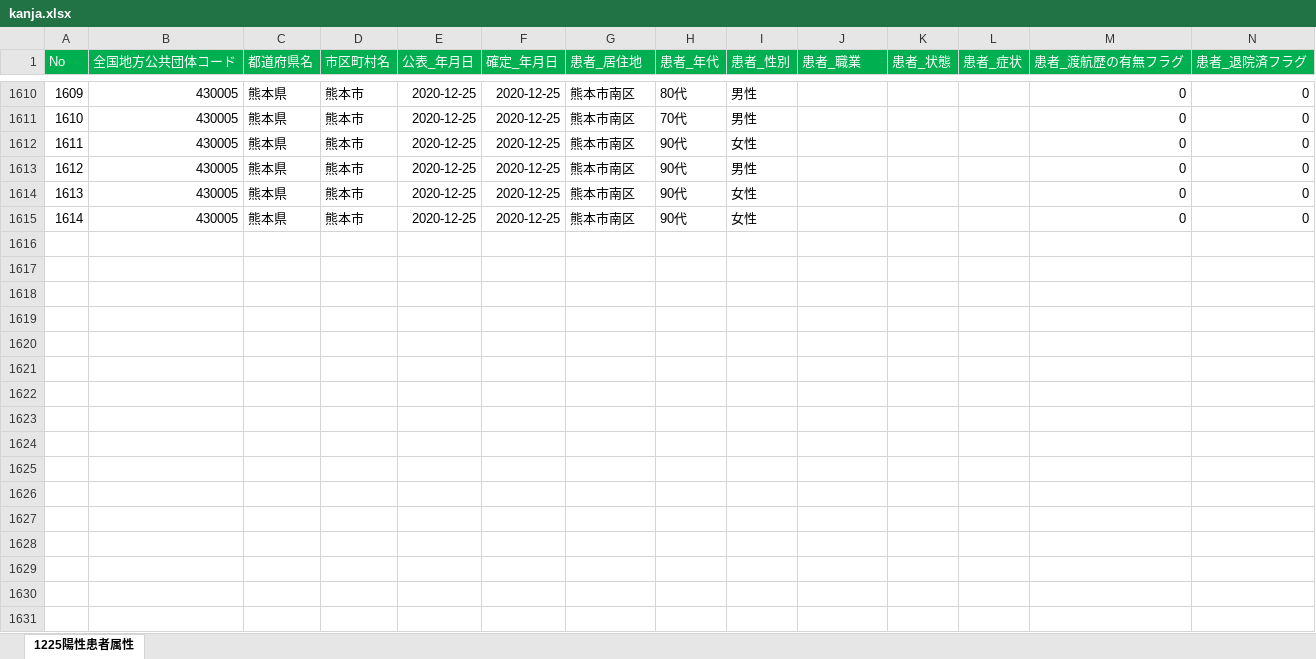
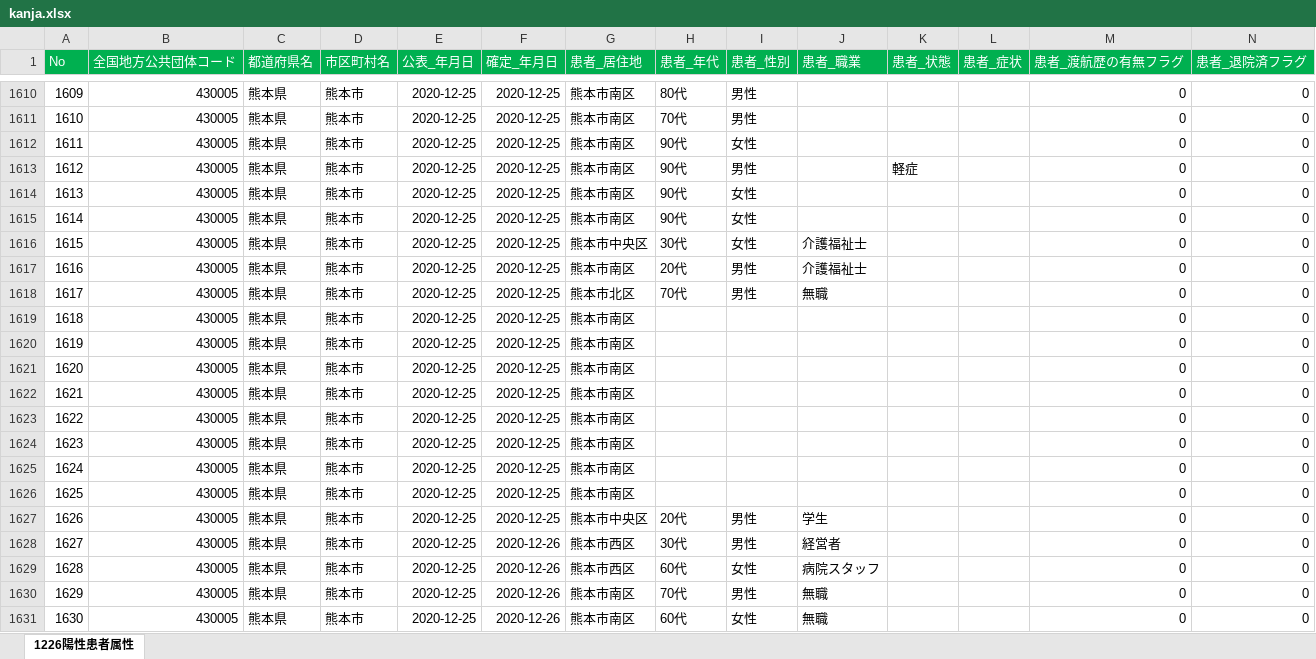
Before and after one commit to imabari/kumamoto-covid19, an Excel workbook: kanja.xlsx, sheet 1226陽性患者属性, drawn as a sheet; only a part is shown, gaps mark what is left out; values as stored, in another font and other column widths than the file's, no borders; rows hold the shown columns only; the diff covers the shown part only; the diff names each change by its address in the sheet, - before the commit and + after, or states it on an @@ line.

```diff
--- a/kanja.xlsx (sheet 1226陽性患者属性)
+++ b/kanja.xlsx (sheet 1226陽性患者属性)
-sheet tab: 1225陽性患者属性
+sheet tab: 1226陽性患者属性
-K1613 (患者_状態): (empty)
+K1613 (患者_状態): 軽症
+row 1616: 1615 | 430005 | 熊本県 | 熊本市 | 2020-12-25 | 2020-12-25 | 熊本市中央区 | 30代 | 女性 | 介護福祉士 |  |  | 0 | 0
+row 1617: 1616 | 430005 | 熊本県 | 熊本市 | 2020-12-25 | 2020-12-25 | 熊本市南区 | 20代 | 男性 | 介護福祉士 |  |  | 0 | 0
+row 1618: 1617 | 430005 | 熊本県 | 熊本市 | 2020-12-25 | 2020-12-25 | 熊本市北区 | 70代 | 男性 | 無職 |  |  | 0 | 0
+row 1619: 1618 | 430005 | 熊本県 | 熊本市 | 2020-12-25 | 2020-12-25 | 熊本市南区 |  |  |  |  |  | 0 | 0
+row 1620: 1619 | 430005 | 熊本県 | 熊本市 | 2020-12-25 | 2020-12-25 | 熊本市南区 |  |  |  |  |  | 0 | 0
+row 1621: 1620 | 430005 | 熊本県 | 熊本市 | 2020-12-25 | 2020-12-25 | 熊本市南区 |  |  |  |  |  | 0 | 0
+row 1622: 1621 | 430005 | 熊本県 | 熊本市 | 2020-12-25 | 2020-12-25 | 熊本市南区 |  |  |  |  |  | 0 | 0
+row 1623: 1622 | 430005 | 熊本県 | 熊本市 | 2020-12-25 | 2020-12-25 | 熊本市南区 |  |  |  |  |  | 0 | 0
+row 1624: 1623 | 430005 | 熊本県 | 熊本市 | 2020-12-25 | 2020-12-25 | 熊本市南区 |  |  |  |  |  | 0 | 0
+row 1625: 1624 | 430005 | 熊本県 | 熊本市 | 2020-12-25 | 2020-12-25 | 熊本市南区 |  |  |  |  |  | 0 | 0
+row 1626: 1625 | 430005 | 熊本県 | 熊本市 | 2020-12-25 | 2020-12-25 | 熊本市南区 |  |  |  |  |  | 0 | 0
+row 1627: 1626 | 430005 | 熊本県 | 熊本市 | 2020-12-25 | 2020-12-25 | 熊本市中央区 | 20代 | 男性 | 学生 |  |  | 0 | 0
+row 1628: 1627 | 430005 | 熊本県 | 熊本市 | 2020-12-25 | 2020-12-26 | 熊本市西区 | 30代 | 男性 | 経営者 |  |  | 0 | 0
+row 1629: 1628 | 430005 | 熊本県 | 熊本市 | 2020-12-25 | 2020-12-26 | 熊本市西区 | 60代 | 女性 | 病院スタッフ |  |  | 0 | 0
+row 1630: 1629 | 430005 | 熊本県 | 熊本市 | 2020-12-25 | 2020-12-26 | 熊本市南区 | 70代 | 男性 | 無職 |  |  | 0 | 0
+row 1631: 1630 | 430005 | 熊本県 | 熊本市 | 2020-12-25 | 2020-12-26 | 熊本市南区 | 60代 | 女性 | 無職 |  |  | 0 | 0
```
Also changed, not shown: 41 added rows, 1 removed row and 111 edited cells elsewhere in this sheet, kensa.xlsx, 1 other file.
